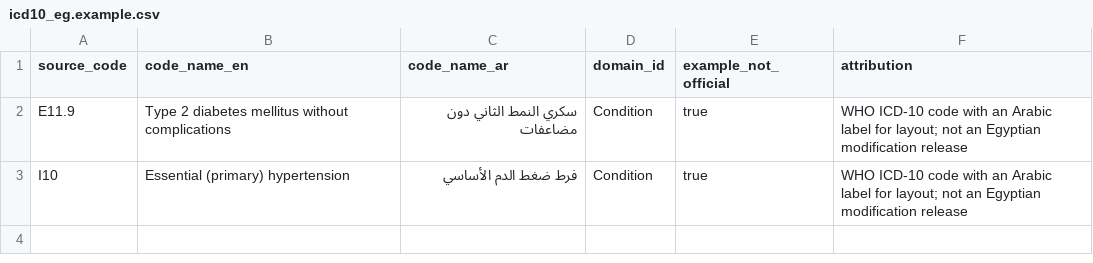
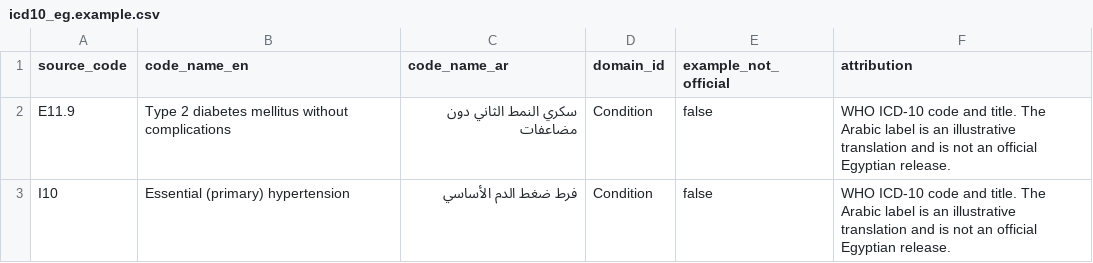
Before and after one commit to gegesay89/emop, a CSV file: vocabulary/example/icd10_eg.example.csv, drawn as a sheet.

```diff
--- a/vocabulary/example/icd10_eg.example.csv
+++ b/vocabulary/example/icd10_eg.example.csv
@@ -1,3 +1,3 @@
 source_code,code_name_en,code_name_ar,domain_id,example_not_official,attribution
-E11.9,Type 2 diabetes mellitus without complications,سكري النمط الثاني دون مضاعفات,Condition,true,WHO ICD-10 code with an Arabic label for layout; not an Egyptian modification release
-I10,Essential (primary) hypertension,فرط ضغط الدم الأساسي,Condition,true,WHO ICD-10 code with an Arabic label for layout; not an Egyptian modification release
+E11.9,Type 2 diabetes mellitus without complications,سكري النمط الثاني دون مضاعفات,Condition,false,WHO ICD-10 code and title. The Arabic label is an illustrative translation and is not an official Egyptian release.
+I10,Essential (primary) hypertension,فرط ضغط الدم الأساسي,Condition,false,WHO ICD-10 code and title. The Arabic label is an illustrative translation and is not an official Egyptian release.
```
Also changed, not shown: 6 other files.
